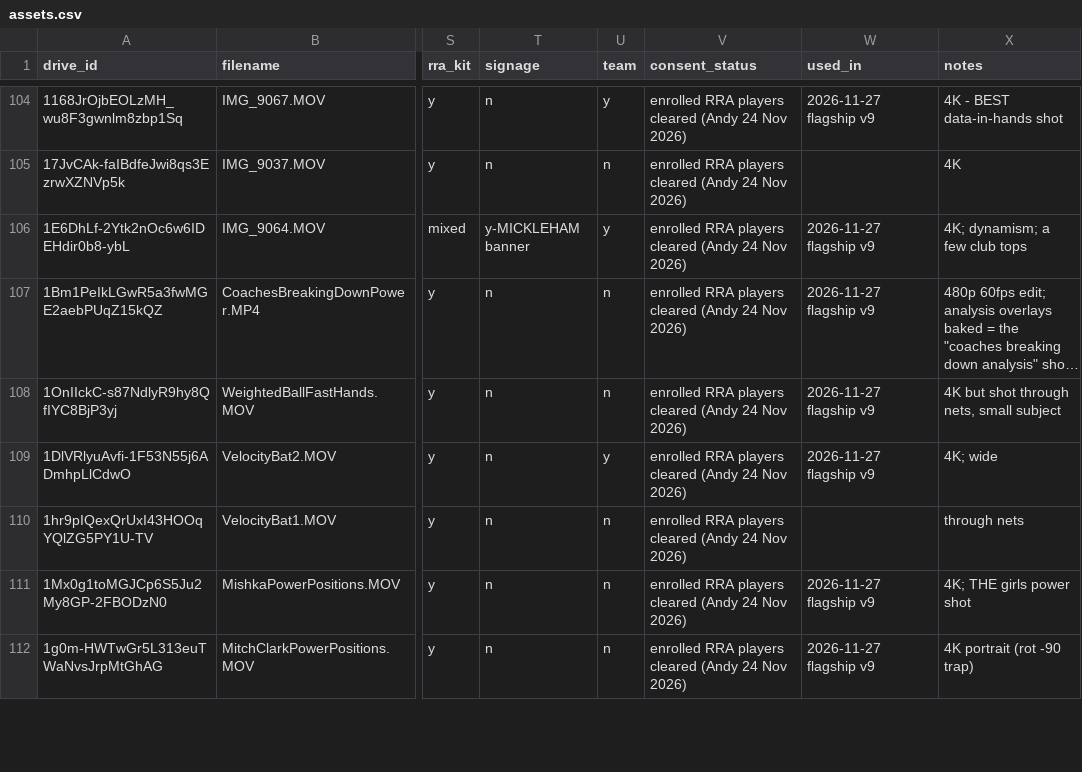
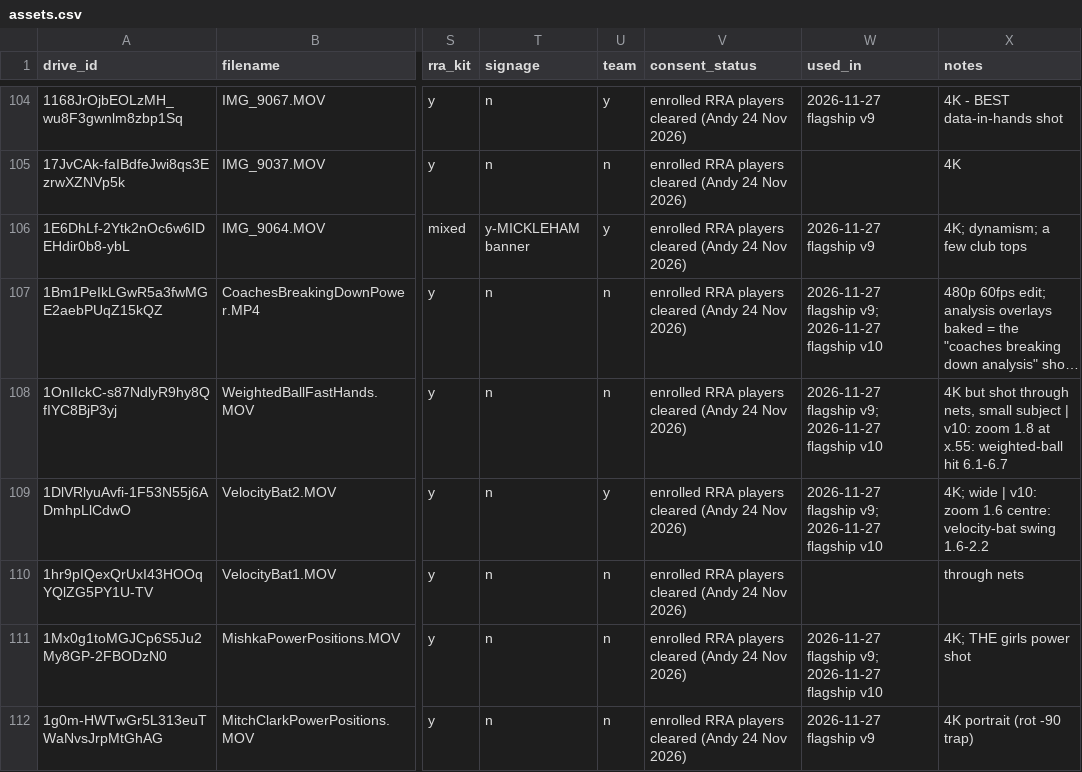
Before and after one commit to AlexlekLewis/rr_landing_page1, a CSV file: library/assets.csv, drawn as a sheet; only a part is shown, gaps mark what is left out; long unchanged cells end in …; the diff covers the shown part only; the diff names each change by its address in the sheet, - before the commit and + after, or states it on an @@ line.

```diff
--- a/library/assets.csv
+++ b/library/assets.csv
-W107:W109 (used_in): 2026-11-27 flagship v9
+W107:W109 (used_in): 2026-11-27 flagship v9; 2026-11-27 flagship v10
-X108 (notes): …small subject
+X108 (notes): …small subject | v10: zoom 1.8 at x.55: weighted-ball hit 6.1-6.7
-X109 (notes): 4K; wide
+X109 (notes): 4K; wide | v10: zoom 1.6 centre: velocity-bat swing 1.6-2.2
-W111 (used_in): 2026-11-27 flagship v9
+W111 (used_in): 2026-11-27 flagship v9; 2026-11-27 flagship v10
```
Also changed, not shown: 47 edited cells elsewhere in this file, 3 other files.
